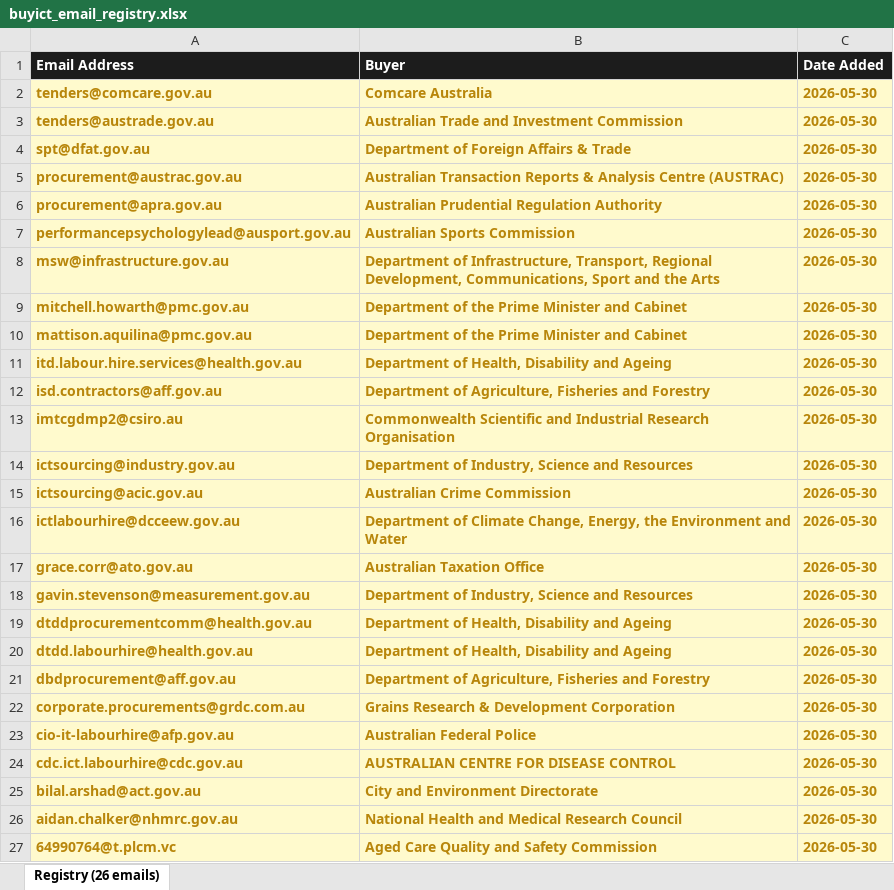
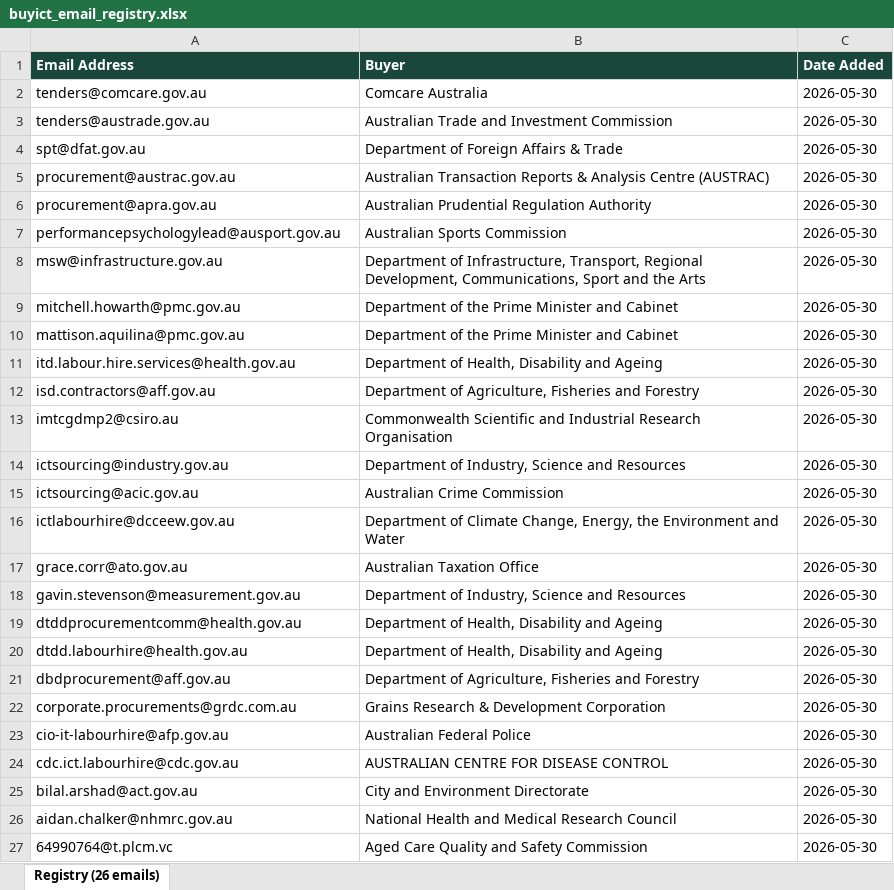
Before and after one commit to nick-claude-agents/au-gov-buyict, an Excel workbook: buyict_email_registry.xlsx, sheet Registry (26 emails), drawn as a sheet; values as stored, in another font and other column widths than the file's, no borders; the diff names each change by its address in the sheet, - before the commit and + after, or states it on an @@ line.

Commit message:
Regenerate with green palette

```diff
--- a/buyict_email_registry.xlsx (sheet Registry (26 emails))
+++ b/buyict_email_registry.xlsx (sheet Registry (26 emails))
-A1:C1 fill: #1C1C1C
+A1:C1 fill: #19473C
@@ A2:C27 fill: #FFFACD → none, bold: on → off, text colour: #B8860B → black @@
```
